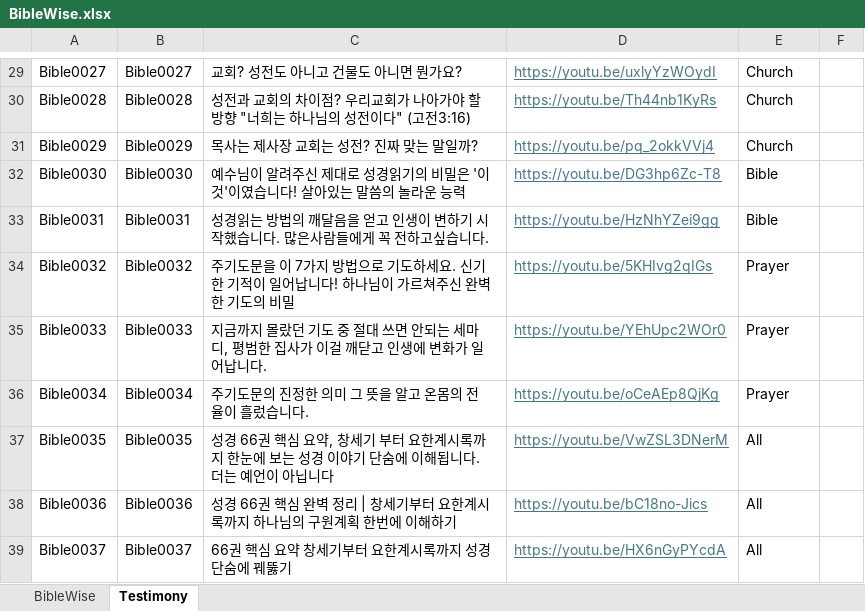
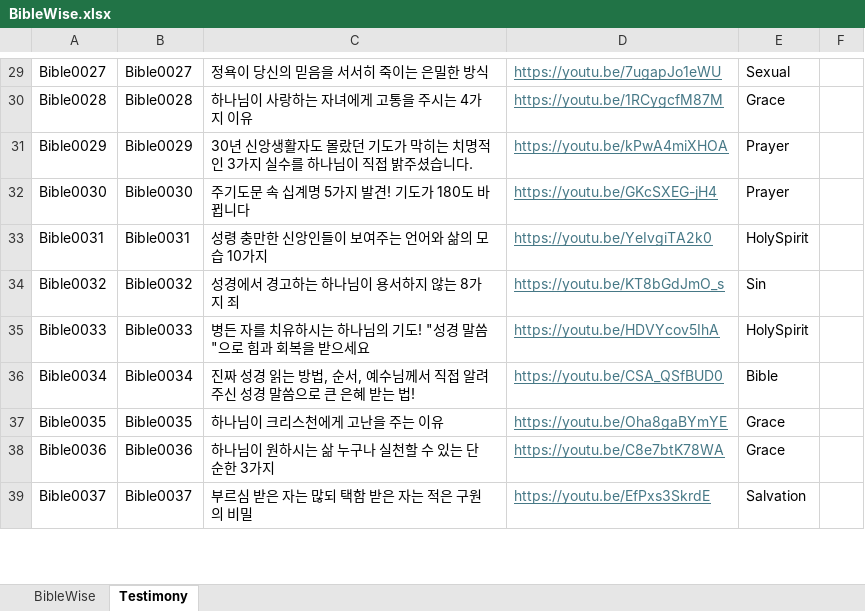
Before and after one commit to insaneoops288/Bible, an Excel workbook: BibleWise.xlsx, sheet Testimony, drawn as a sheet; only a part is shown, gaps mark what is left out; values as stored, in another font and other column widths than the file's, no borders; the diff covers the shown part only; the diff names each change by its address in the sheet, - before the commit and + after, or states it on an @@ line.

Commit message:
Update BibleWise.xlsx

```diff
--- a/BibleWise.xlsx (sheet Testimony)
+++ b/BibleWise.xlsx (sheet Testimony)
-C29: 교회? 성전도 아니고 건물도 아니면 뭔가요?
+C29: 정욕이 당신의 믿음을 서서히 죽이는 은밀한 방식
-D29: https://youtu.be/uxlyYzWOydI
+D29: https://youtu.be/7ugapJo1eWU
-E29: Church
+E29: Sexual
-C30: 성전과 교회의 차이점? 우리교회가 나아가야 할 방향 "너희는 하나님의 성전이다" (고전3:16)
+C30: 하나님이 사랑하는 자녀에게 고통을 주시는 4가지 이유
-D30: https://youtu.be/Th44nb1KyRs
+D30: https://youtu.be/1RCygcfM87M
-E30: Church
+E30: Grace
-C31: 목사는 제사장 교회는 성전? 진짜 맞는 말일까?
+C31: 30년 신앙생활자도 몰랐던 기도가 막히는 치명적인 3가지 실수를 하나님이 직접 밝주셨습니다.
-D31: https://youtu.be/pq_2okkVVj4
+D31: https://youtu.be/kPwA4miXHOA
-E31: Church
+E31: Prayer
-C32: 예수님이 알려주신 제대로 성경읽기의 비밀은 '이것'이였습니다! 살아있는 말씀의 놀라운 능력
+C32: 주기도문 속 십계명 5가지 발견! 기도가 180도 바뀝니다
-D32: https://youtu.be/DG3hp6Zc-T8
+D32: https://youtu.be/GKcSXEG-jH4
-E32: Bible
+E32: Prayer
-C33: 성경읽는 방법의 깨달음을 얻고 인생이 변하기 시작했습니다. 많은사람들에게 꼭 전하고싶습니다.
+C33: 성령 충만한 신앙인들이 보여주는 언어와 삶의 모습 10가지
-D33: https://youtu.be/HzNhYZei9gg
+D33: https://youtu.be/YeIvgiTA2k0
-E33: Bible
+E33: HolySpirit
-C34: 주기도문을 이 7가지 방법으로 기도하세요. 신기한 기적이 일어납니다! 하나님이 가르쳐주신 완벽한 기도의 비밀
+C34: 성경에서 경고하는 하나님이 용서하지 않는 8가지 죄
-D34: https://youtu.be/5KHIvg2qIGs
+D34: https://youtu.be/KT8bGdJmO_s
-E34: Prayer
+E34: Sin
-C35: 지금까지 몰랐던 기도 중 절대 쓰면 안되는 세마디, 평범한 집사가 이걸 깨닫고 인생에 변화가 일어납니다.
+C35: 병든 자를 치유하시는 하나님의 기도! "성경 말씀"으로 힘과 회복을 받으세요
-D35: https://youtu.be/YEhUpc2WOr0
+D35: https://youtu.be/HDVYcov5IhA
-E35: Prayer
+E35: HolySpirit
-C36: 주기도문의 진정한 의미 그 뜻을 알고 온몸의 전율이 흘렀습니다.
+C36: 진짜 성경 읽는 방법, 순서, 예수님께서 직접 알려주신 성경 말씀으로 큰 은혜 받는 법!
-D36: https://youtu.be/oCeAEp8QjKg
+D36: https://youtu.be/CSA_QSfBUD0
-E36: Prayer
+E36: Bible
-C37: 성경 66권 핵심 요약, 창세기 부터 요한계시록까지 한눈에 보는 성경 이야기 단숨에 이해됩니다. 더는 예언이 아닙니다
+C37: 하나님이 크리스천에게 고난을 주는 이유
-D37: https://youtu.be/VwZSL3DNerM
+D37: https://youtu.be/Oha8gaBYmYE
-E37:E38: All
+E37:E38: Grace
-C38: 성경 66권 핵심 완벽 정리 | 창세기부터 요한계시록까지 하나님의 구원계획 한번에 이해하기
+C38: 하나님이 원하시는 삶 누구나 실천할 수 있는 단순한 3가지
-D38: https://youtu.be/bC18no-Jics
+D38: https://youtu.be/C8e7btK78WA
-C39: 66권 핵심 요약 창세기부터 요한계시록까지 성경 단숨에 꿰뚫기
+C39: 부르심 받은 자는 많되 택함 받은 자는 적은 구원의 비밀
-D39: https://youtu.be/HX6nGyPYcdA
+D39: https://youtu.be/EfPxs3SkrdE
-E39: All
+E39: Salvation
```
Also changed, not shown: 26 removed rows and 1763 edited cells elsewhere in this sheet.
